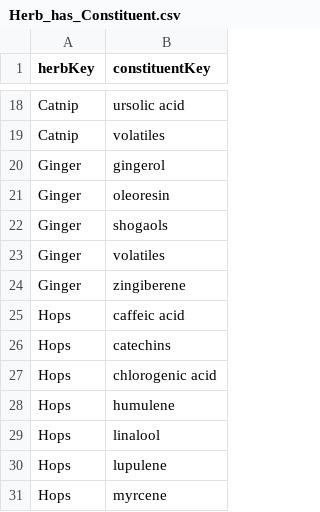
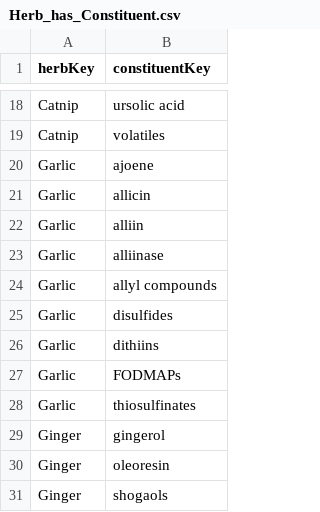
Before and after one commit to FineRhino/herb-graph5, a CSV file: data/edges-neo4j/Herb_has_Constituent.csv, drawn as a sheet; only a part is shown, gaps mark what is left out; the shorter side is filled out with more unchanged rows; the diff names each change by its address in the sheet, - before the commit and + after, or states it on an @@ line.

```diff
--- a/data/edges-neo4j/Herb_has_Constituent.csv
+++ b/data/edges-neo4j/Herb_has_Constituent.csv
+row 20: Garlic | ajoene
+row 21: Garlic | allicin
+row 22: Garlic | alliin
+row 23: Garlic | alliinase
+row 24: Garlic | allyl compounds
+row 25: Garlic | disulfides
+row 26: Garlic | dithiins
+row 27: Garlic | FODMAPs
+row 28: Garlic | thiosulfinates
```
Also changed, not shown: data/edges-neo4j/Herb_has_Action.csv, data/edges-neo4j/Herb_has_EnergeticQuality.csv, 4 other files.
